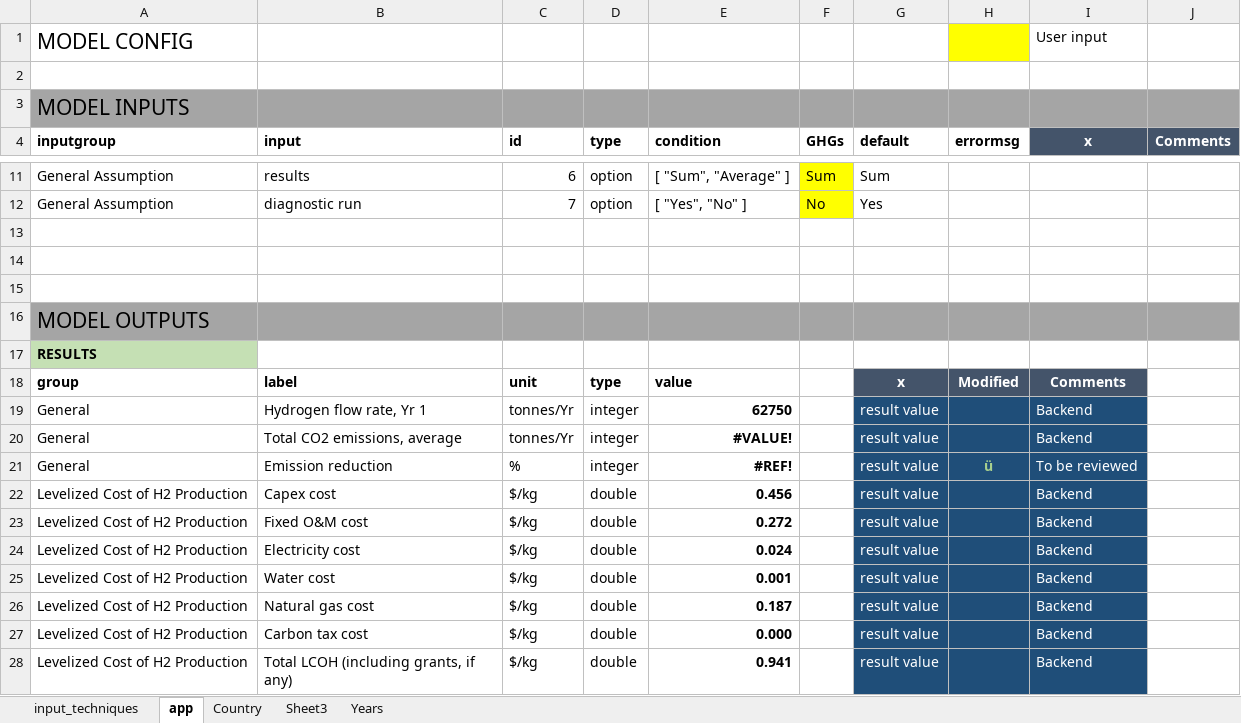
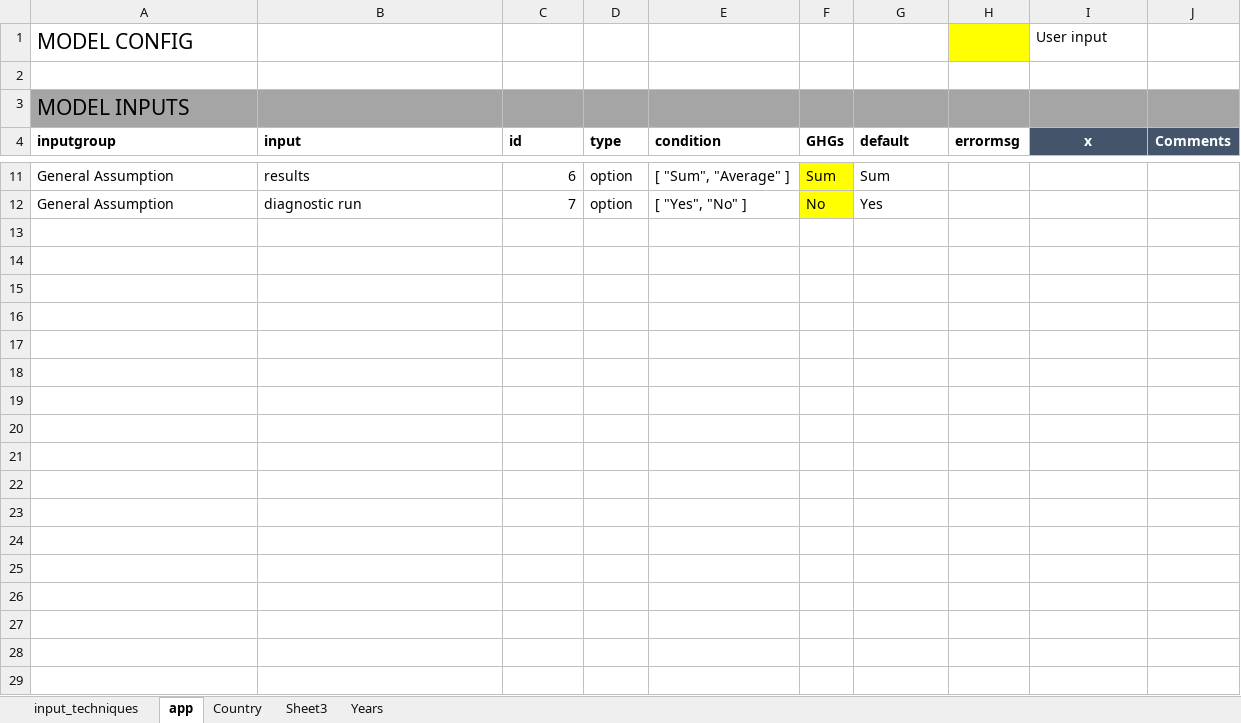
Before and after one commit to TrellixVulnTeam/CAMP-Project_VQK5, an Excel workbook: backend/models/model-file-camp-sankey.xlsx, sheet app, drawn as a sheet; only a part is shown, gaps mark what is left out; values as stored, in another font and other column widths than the file's, no borders; charts and pictures not drawn; the diff covers the shown part only; the diff names each change by its address in the sheet, - before the commit and + after, or states it on an @@ line.

Commit message:
updated backend code

```diff
--- a/backend/models/model-file-camp-sankey.xlsx (sheet app)
+++ b/backend/models/model-file-camp-sankey.xlsx (sheet app)
-row 13: (empty)
-row 14: (empty)
-row 15: (empty)
-row 16: MODEL OUTPUTS
-row 17: RESULTS
-row 18: group | label | unit | type | value |  | x | Modified | Comments
-row 19: General | Hydrogen flow rate, Yr 1 | tonnes/Yr | integer | 62750 |  | result value |  | Backend
-row 20: General | Total CO2 emissions, average | tonnes/Yr | integer | #VALUE! |  | result value |  | Backend
-row 21: General | Emission reduction | % | integer | #REF! |  | result value | ü | To be reviewed
-row 22: Levelized Cost of H2 Production | Capex cost | $/kg | double | 0.456 |  | result value |  | Backend
-row 23: Levelized Cost of H2 Production | Fixed O&M cost | $/kg | double | 0.272 |  | result value |  | Backend
-row 24: Levelized Cost of H2 Production | Electricity cost | $/kg | double | 0.024 |  | result value |  | Backend
-row 25: Levelized Cost of H2 Production | Water cost | $/kg | double | 0.001 |  | result value |  | Backend
-row 26: Levelized Cost of H2 Production | Natural gas cost | $/kg | double | 0.187 |  | result value |  | Backend
-row 27: Levelized Cost of H2 Production | Carbon tax cost | $/kg | double | 0.000 |  | result value |  | Backend
-row 28: Levelized Cost of H2 Production | Total LCOH (including grants, if any) | $/kg | double | 0.941 |  | result value |  | Backend
```
Also changed, not shown: 42 removed rows elsewhere in this sheet, charts or pictures, 8 other files.
